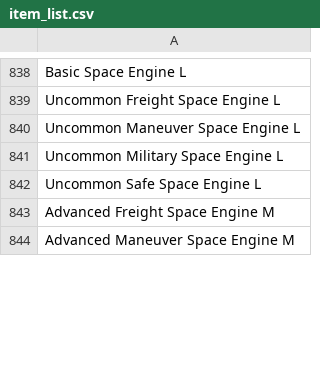
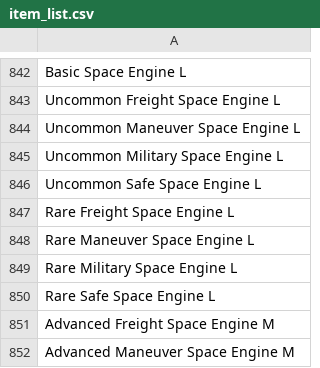
Before and after one commit to tvwenger/du-factory-generator, a CSV file: item_list.csv, drawn as a sheet; only a part is shown, gaps mark what is left out; the diff covers the shown part only; the diff names each change by its address in the sheet, - before the commit and + after, or states it on an @@ line.

Commit message:
Added recipe for advanced and rare space engine L

```diff
--- a/item_list.csv
+++ b/item_list.csv
+row 847: Rare Freight Space Engine L
+row 848: Rare Maneuver Space Engine L
+row 849: Rare Military Space Engine L
+row 850: Rare Safe Space Engine L
```
Also changed, not shown: 4 added rows and 8 edited cells elsewhere in this file, 2 other files.
